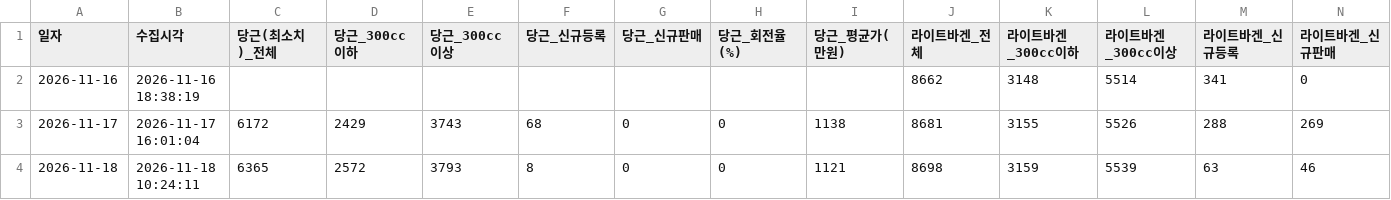
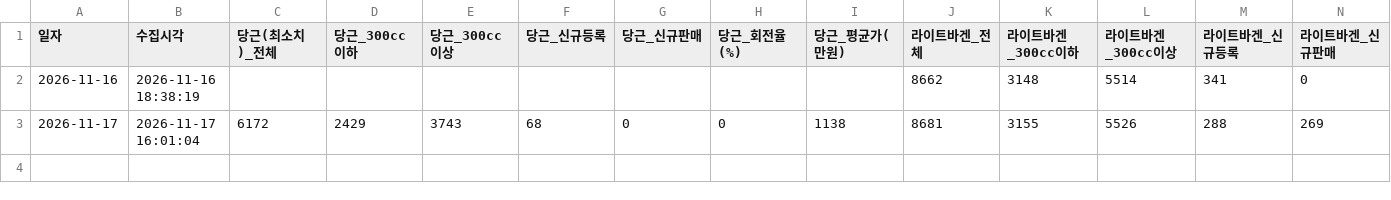
Before and after one commit to JisuKim-pokju82/c2c-bike-trend-tracker, a CSV file: competitor_trend.csv, drawn as a sheet; only a part is shown; rows hold the shown columns only; the diff names each change by its address in the sheet, - before the commit and + after, or states it on an @@ line.

Commit message:
chore(data): sync 5-platform motorcycle trend & RAW data (2026-11-18)

```diff
--- a/competitor_trend.csv
+++ b/competitor_trend.csv
-row 4: 2026-11-18 | 2026-11-18 10:24:11 | 6365 | 2572 | 3793 | 8 | 0 | 0 | 1121 | 8698 | 3159 | 5539 | 63 | 46
```
Also changed, not shown: database/bike_daily_summary_db.csv, 16 other files.
